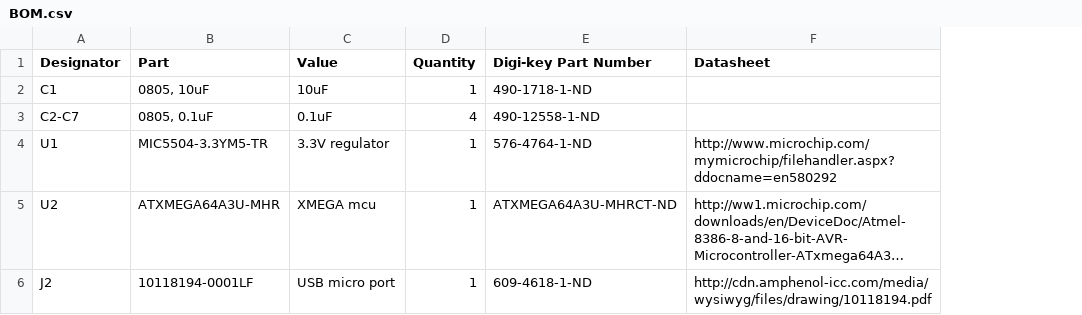
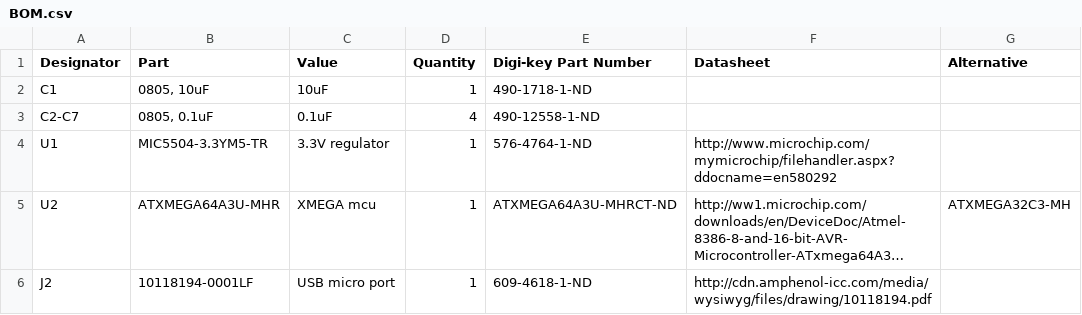
Before and after one commit to ahtn/keyboard_pcb, a CSV file: spectre/BOM.csv, drawn as a sheet; long unchanged cells end in …; the diff names each change by its address in the sheet, - before the commit and + after, or states it on an @@ line.

Commit message:
add some alternative xmegas

```diff
--- a/spectre/BOM.csv
+++ b/spectre/BOM.csv
+column G (Alternative), row 5: ATXMEGA32C3-MH
```
Also changed, not shown: 3 other files.
